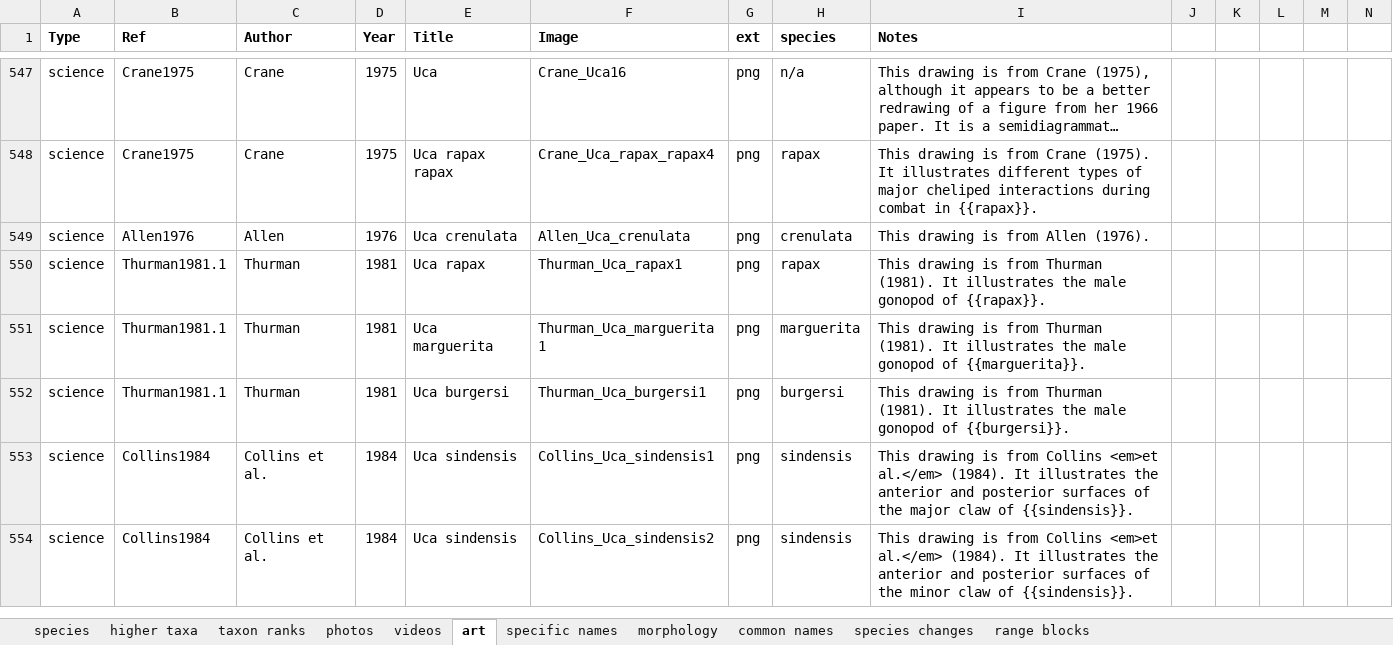
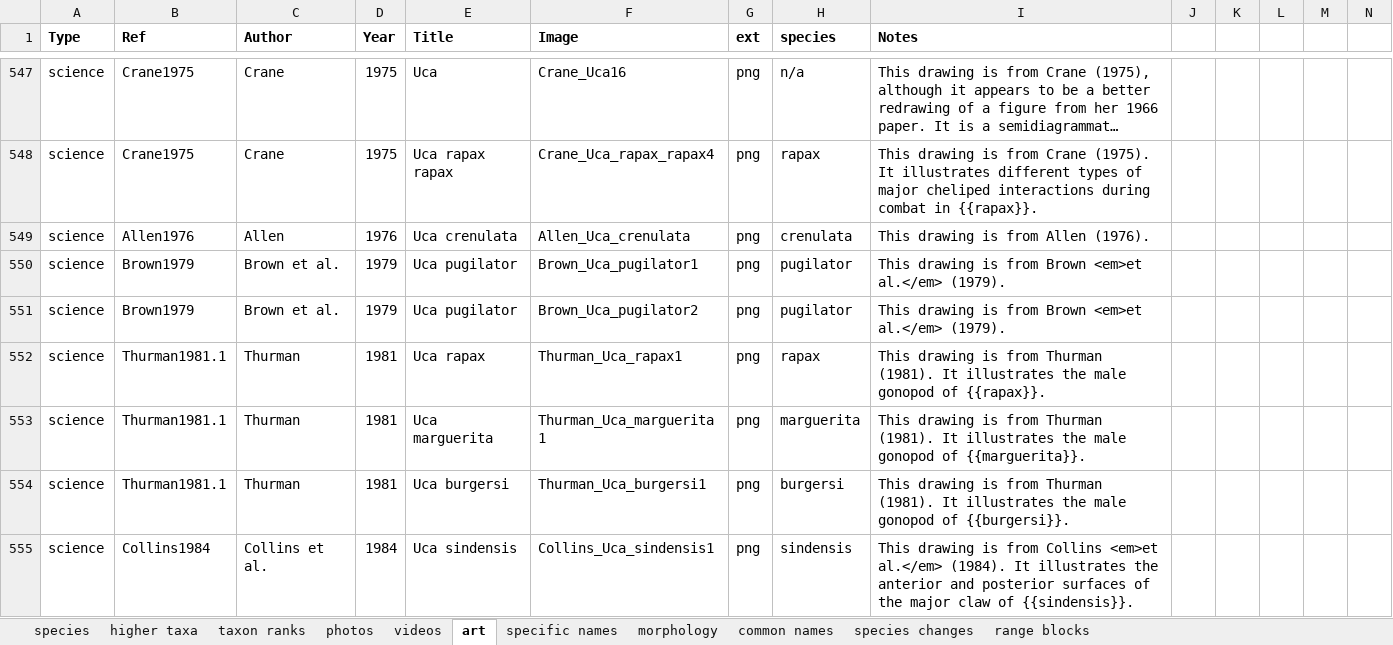
Before and after one commit to msrosenberg/fiddlercrab.info, an Excel workbook: data/Species DB.xlsx, sheet art, drawn as a sheet; only a part is shown, gaps mark what is left out; the shorter side is filled out with more unchanged rows; long unchanged cells end in …; values as stored, in another font and other column widths than the file's, no borders; rows hold the shown columns only; the diff names each change by its address in the sheet, - before the commit and + after, or states it on an @@ line.

```diff
--- a/data/Species DB.xlsx (sheet art)
+++ b/data/Species DB.xlsx (sheet art)
+row 550: science | Brown1979 | Brown et al. | 1979 | Uca pugilator | Brown_Uca_pugilator1 | png | pugilator | This drawing is from Brown <em>et al.</em> (1979).
+row 551: science | Brown1979 | Brown et al. | 1979 | Uca pugilator | Brown_Uca_pugilator2 | png | pugilator | This drawing is from Brown <em>et al.</em> (1979).
```
Also changed, not shown: 5 other files.
